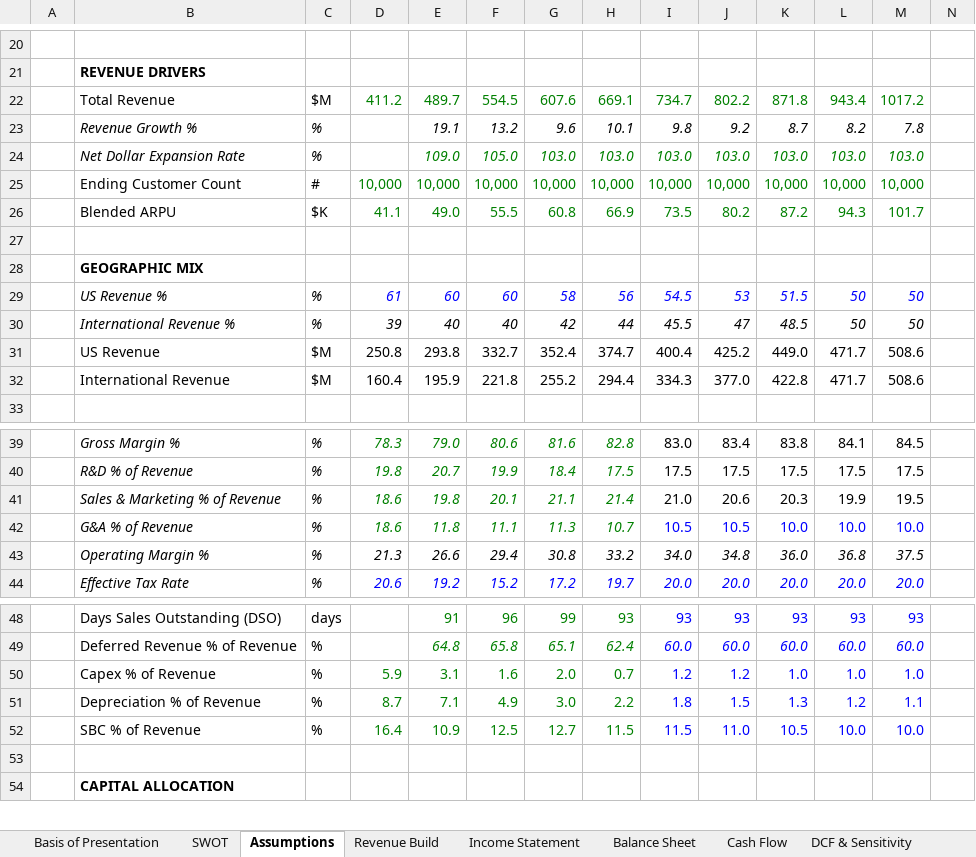
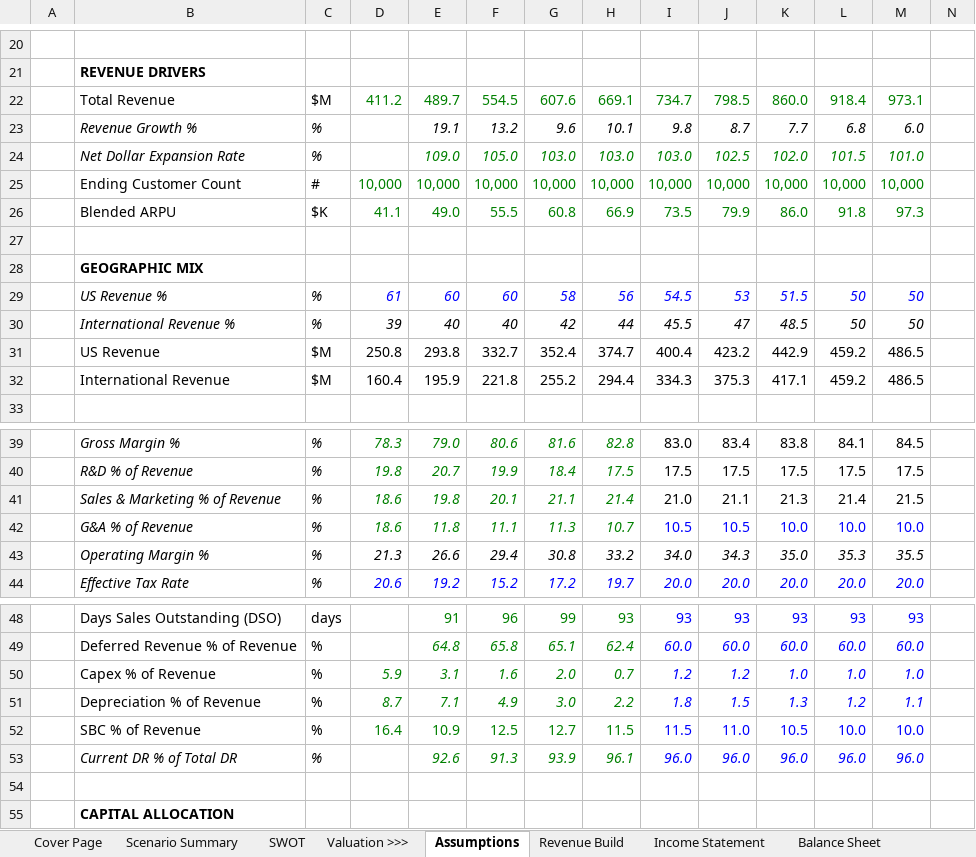
Before and after one commit to alldayarijay/stock-studies, an Excel workbook: downloads/QLYS_Financial_Model.xlsx, sheet Assumptions, drawn as a sheet; only a part is shown, gaps mark what is left out; values as stored, in another font and other column widths than the file's, no borders; rows hold the shown columns only; the diff covers the shown part only; the diff names each change by its address in the sheet, - before the commit and + after, or states it on an @@ line.

```diff
--- a/downloads/QLYS_Financial_Model.xlsx (sheet Assumptions)
+++ b/downloads/QLYS_Financial_Model.xlsx (sheet Assumptions)
-sheet tab: Basis of Presentation
+sheet tab: Cover Page
+sheet tab: Scenario Summary
+sheet tab: Valuation >>>
-J22: 802.2
+J22: 798.5
-K22: 871.8
+K22: 860.0
-L22: 943.4
+L22: 918.4
-M22: 1017.2
+M22: 973.1
-J23: 9.2
+J23: 8.7
-K23: 8.7
+K23: 7.7
-L23: 8.2
+L23: 6.8
-M23: 7.8
+M23: 6.0
-J24: 103.0
+J24: 102.5
-K24: 103.0
+K24: 102.0
-L24: 103.0
+L24: 101.5
-M24: 103.0
+M24: 101.0
-J26: 80.2
+J26: 79.9
-K26: 87.2
+K26: 86.0
-L26: 94.3
+L26: 91.8
-M26: 101.7
+M26: 97.3
-J31: 425.2
+J31: 423.2
-K31: 449.0
+K31: 442.9
-L31:L32: 471.7
+L31:L32: 459.2
-M31:M32: 508.6
+M31:M32: 486.5
-J32: 377.0
+J32: 375.3
-K32: 422.8
+K32: 417.1
-J41: 20.6
+J41: 21.1
-K41: 20.3
+K41: 21.3
-L41: 19.9
+L41: 21.4
-M41: 19.5
+M41: 21.5
-J43: 34.8
+J43: 34.3
-K43: 36.0
+K43: 35.0
-L43: 36.8
+L43: 35.3
-M43: 37.5
+M43: 35.5
-D50:M51 italic: off
+D50:M51 italic: on
+row 53:  | Current DR % of Total DR | % |  | 92.6 | 91.3 | 93.9 | 96.1 | 96.0 | 96.0 | 96.0 | 96.0 | 96.0
```
Also changed, not shown: 1 added row, 1 removed row and 6 edited cells elsewhere in this sheet, sheet DCF & Sensitivity, sheet Balance Sheet, sheet Income Statement, sheet Cash Flow, sheet Revenue Build, sheet Sources, 2 more sheets, other sheet tabs, formulas that keep their value, hidden cells, charts or pictures.
